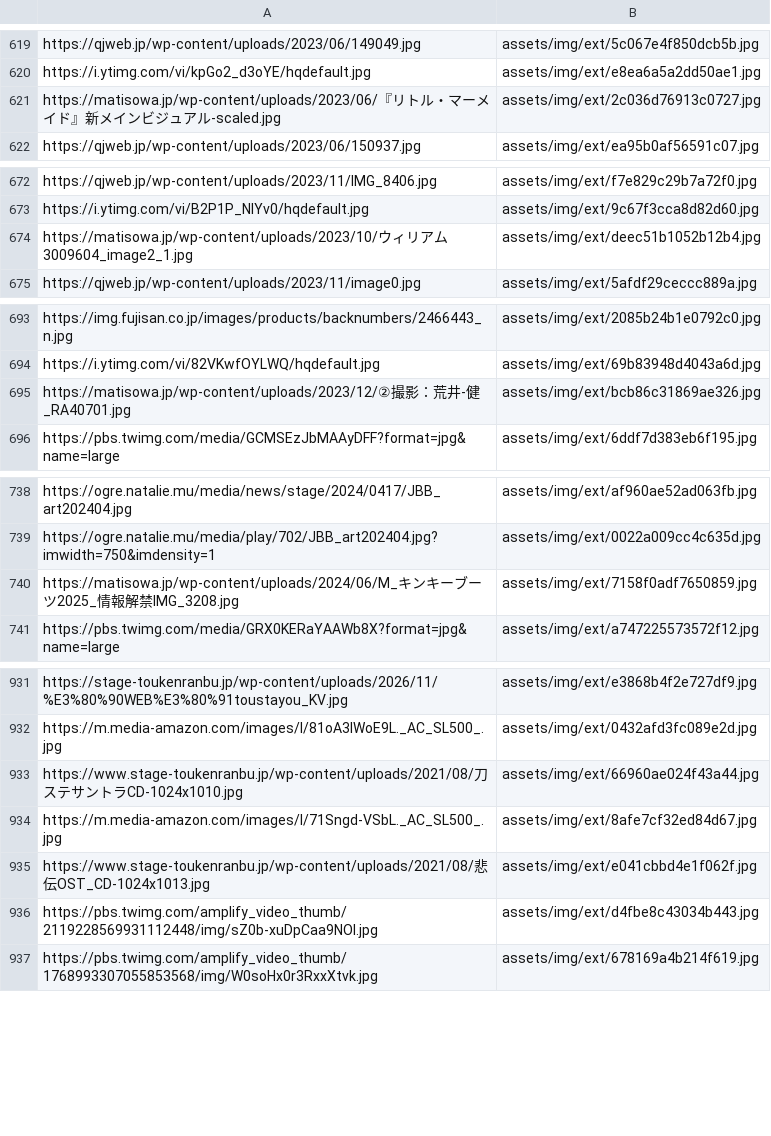
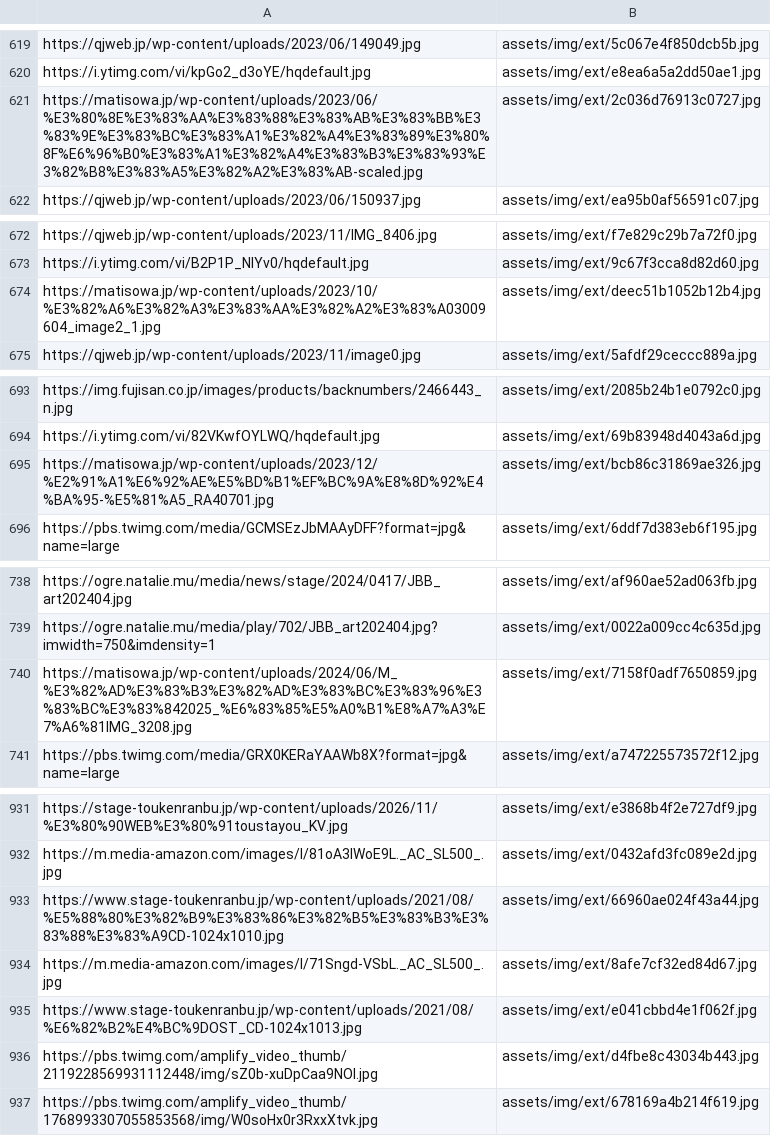
Before and after one commit to DAODAODAO-cmd/tonchan-archive, a TSV file: tools/image-manifest.tsv, drawn as a sheet; only a part is shown, gaps mark what is left out; the diff covers the shown part only.

```diff
--- a/tools/image-manifest.tsv
+++ b/tools/image-manifest.tsv
@@ -620,3 +620,3 @@ https://qjweb.jp/wp-content/uploads/2023/06/149049.jpg	assets/img/ext/5c067e4f85
 https://i.ytimg.com/vi/kpGo2_d3oYE/hqdefault.jpg	assets/img/ext/e8ea6a5a2dd50ae1.jpg
-https://matisowa.jp/wp-content/uploads/2023/06/『リトル・マーメイド』新メインビジュアル-scaled.jpg	assets/img/ext/2c036d76913c0727.jpg
+https://matisowa.jp/wp-content/uploads/2023/06/%E3%80%8E%E3%83%AA%E3%83%88%E3%83%AB%E3%83%BB%E3%83%9E%E3%83%BC%E3%83%A1%E3%82%A4%E3%83%89%E3%80%8F%E6%96%B0%E3%83%A1%E3%82%A4%E3%83%B3%E3%83%93%E3%82%B8%E3%83%A5%E3%82%A2%E3%83%AB-scaled.jpg	assets/img/ext/2c036d76913c0727.jpg
 https://qjweb.jp/wp-content/uploads/2023/06/150937.jpg	assets/img/ext/ea95b0af56591c07.jpg
@@ -673,3 +673,3 @@ https://qjweb.jp/wp-content/uploads/2023/11/IMG_8406.jpg	assets/img/ext/f7e829c2
 https://i.ytimg.com/vi/B2P1P_NlYv0/hqdefault.jpg	assets/img/ext/9c67f3cca8d82d60.jpg
-https://matisowa.jp/wp-content/uploads/2023/10/ウィリアム3009604_image2_1.jpg	assets/img/ext/deec51b1052b12b4.jpg
+https://matisowa.jp/wp-content/uploads/2023/10/%E3%82%A6%E3%82%A3%E3%83%AA%E3%82%A2%E3%83%A03009604_image2_1.jpg	assets/img/ext/deec51b1052b12b4.jpg
 https://qjweb.jp/wp-content/uploads/2023/11/image0.jpg	assets/img/ext/5afdf29ceccc889a.jpg
@@ -694,3 +694,3 @@ https://img.fujisan.co.jp/images/products/backnumbers/2466443_n.jpg	assets/img/e
 https://i.ytimg.com/vi/82VKwfOYLWQ/hqdefault.jpg	assets/img/ext/69b83948d4043a6d.jpg
-https://matisowa.jp/wp-content/uploads/2023/12/②撮影：荒井-健_RA40701.jpg	assets/img/ext/bcb86c31869ae326.jpg
+https://matisowa.jp/wp-content/uploads/2023/12/%E2%91%A1%E6%92%AE%E5%BD%B1%EF%BC%9A%E8%8D%92%E4%BA%95-%E5%81%A5_RA40701.jpg	assets/img/ext/bcb86c31869ae326.jpg
 https://pbs.twimg.com/media/GCMSEzJbMAAyDFF?format=jpg&name=large	assets/img/ext/6ddf7d383eb6f195.jpg
@@ -739,3 +739,3 @@ https://ogre.natalie.mu/media/news/stage/2024/0417/JBB_art202404.jpg	assets/img/
 https://ogre.natalie.mu/media/play/702/JBB_art202404.jpg?imwidth=750&imdensity=1	assets/img/ext/0022a009cc4c635d.jpg
-https://matisowa.jp/wp-content/uploads/2024/06/M_キンキーブーツ2025_情報解禁IMG_3208.jpg	assets/img/ext/7158f0adf7650859.jpg
+https://matisowa.jp/wp-content/uploads/2024/06/M_%E3%82%AD%E3%83%B3%E3%82%AD%E3%83%BC%E3%83%96%E3%83%BC%E3%83%842025_%E6%83%85%E5%A0%B1%E8%A7%A3%E7%A6%81IMG_3208.jpg	assets/img/ext/7158f0adf7650859.jpg
 https://pbs.twimg.com/media/GRX0KERaYAAWb8X?format=jpg&name=large	assets/img/ext/a747225573572f12.jpg
@@ -932,5 +932,5 @@ https://stage-toukenranbu.jp/wp-content/uploads/2026/11/%E3%80%90WEB%E3%80%91tou
 https://m.media-amazon.com/images/I/81oA3IWoE9L._AC_SL500_.jpg	assets/img/ext/0432afd3fc089e2d.jpg
-https://www.stage-toukenranbu.jp/wp-content/uploads/2021/08/刀ステサントラCD-1024x1010.jpg	assets/img/ext/66960ae024f43a44.jpg
+https://www.stage-toukenranbu.jp/wp-content/uploads/2021/08/%E5%88%80%E3%82%B9%E3%83%86%E3%82%B5%E3%83%B3%E3%83%88%E3%83%A9CD-1024x1010.jpg	assets/img/ext/66960ae024f43a44.jpg
 https://m.media-amazon.com/images/I/71Sngd-VSbL._AC_SL500_.jpg	assets/img/ext/8afe7cf32ed84d67.jpg
-https://www.stage-toukenranbu.jp/wp-content/uploads/2021/08/悲伝OST_CD-1024x1013.jpg	assets/img/ext/e041cbbd4e1f062f.jpg
+https://www.stage-toukenranbu.jp/wp-content/uploads/2021/08/%E6%82%B2%E4%BC%9DOST_CD-1024x1013.jpg	assets/img/ext/e041cbbd4e1f062f.jpg
 https://pbs.twimg.com/amplify_video_thumb/2119228569931112448/img/sZ0b-xuDpCaa9NOI.jpg	assets/img/ext/d4fbe8c43034b443.jpg
```
Also changed, not shown: 17 added rows and 3 edited cells elsewhere in this file, 5 other files.
